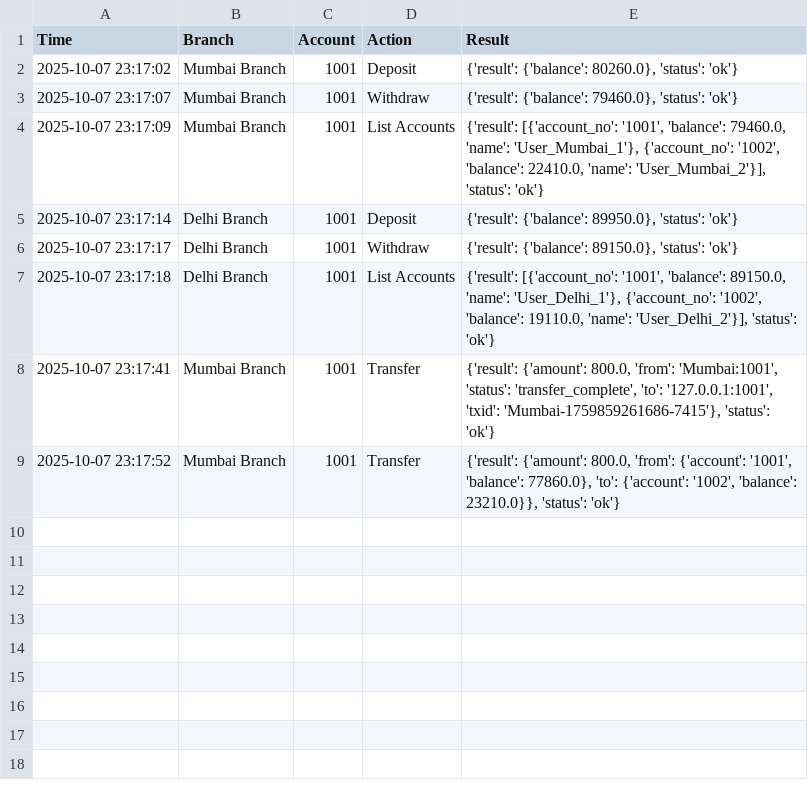
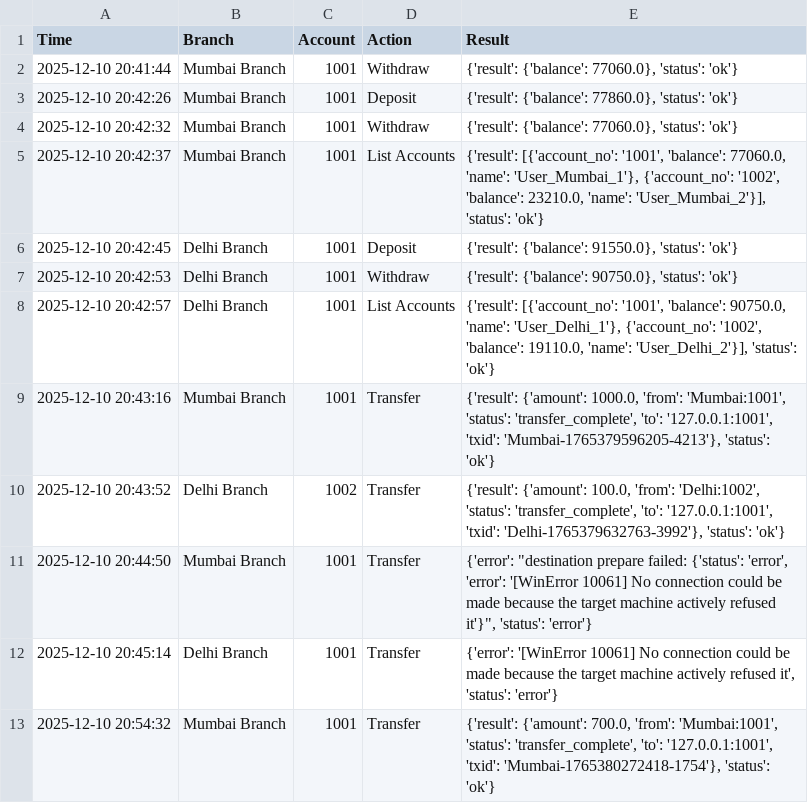
Before and after one commit to AARTI756/bank, a CSV file: operation_logs.csv, drawn as a sheet.

```diff
--- a/operation_logs.csv
+++ b/operation_logs.csv
@@ -1,9 +1,13 @@
 Time,Branch,Account,Action,Result
-2025-10-07 23:17:02,Mumbai Branch,1001,Deposit,"{'result': {'balance': 80260.0}, 'status': 'ok'}"
-2025-10-07 23:17:07,Mumbai Branch,1001,Withdraw,"{'result': {'balance': 79460.0}, 'status': 'ok'}"
-2025-10-07 23:17:09,Mumbai Branch,1001,List Accounts,"{'result': [{'account_no': '1001', 'balance': 79460.0, 'name': 'User_Mumbai_1'}, {'account_no': '1002', 'balance': 22410.0, 'name': 'User_Mumbai_2'}], 'status': 'ok'}"
-2025-10-07 23:17:14,Delhi Branch,1001,Deposit,"{'result': {'balance': 89950.0}, 'status': 'ok'}"
-2025-10-07 23:17:17,Delhi Branch,1001,Withdraw,"{'result': {'balance': 89150.0}, 'status': 'ok'}"
-2025-10-07 23:17:18,Delhi Branch,1001,List Accounts,"{'result': [{'account_no': '1001', 'balance': 89150.0, 'name': 'User_Delhi_1'}, {'account_no': '1002', 'balance': 19110.0, 'name': 'User_Delhi_2'}], 'status': 'ok'}"
-2025-10-07 23:17:41,Mumbai Branch,1001,Transfer,"{'result': {'amount': 800.0, 'from': 'Mumbai:1001', 'status': 'transfer_complete', 'to': '127.0.0.1:1001', 'txid': 'Mumbai-1759859261686-7415'}, 'status': 'ok'}"
-2025-10-07 23:17:52,Mumbai Branch,1001,Transfer,"{'result': {'amount': 800.0, 'from': {'account': '1001', 'balance': 77860.0}, 'to': {'account': '1002', 'balance': 23210.0}}, 'status': 'ok'}"
+2025-12-10 20:41:44,Mumbai Branch,1001,Withdraw,"{'result': {'balance': 77060.0}, 'status': 'ok'}"
+2025-12-10 20:42:26,Mumbai Branch,1001,Deposit,"{'result': {'balance': 77860.0}, 'status': 'ok'}"
+2025-12-10 20:42:32,Mumbai Branch,1001,Withdraw,"{'result': {'balance': 77060.0}, 'status': 'ok'}"
+2025-12-10 20:42:37,Mumbai Branch,1001,List Accounts,"{'result': [{'account_no': '1001', 'balance': 77060.0, 'name': 'User_Mumbai_1'}, {'account_no': '1002', 'balance': 23210.0, 'name': 'User_Mumbai_2'}], 'status': 'ok'}"
+2025-12-10 20:42:45,Delhi Branch,1001,Deposit,"{'result': {'balance': 91550.0}, 'status': 'ok'}"
+2025-12-10 20:42:53,Delhi Branch,1001,Withdraw,"{'result': {'balance': 90750.0}, 'status': 'ok'}"
+2025-12-10 20:42:57,Delhi Branch,1001,List Accounts,"{'result': [{'account_no': '1001', 'balance': 90750.0, 'name': 'User_Delhi_1'}, {'account_no': '1002', 'balance': 19110.0, 'name': 'User_Delhi_2'}], 'status': 'ok'}"
+2025-12-10 20:43:16,Mumbai Branch,1001,Transfer,"{'result': {'amount': 1000.0, 'from': 'Mumbai:1001', 'status': 'transfer_complete', 'to': '127.0.0.1:1001', 'txid': 'Mumbai-1765379596205-4213'}, 'status': 'ok'}"
+2025-12-10 20:43:52,Delhi Branch,1002,Transfer,"{'result': {'amount': 100.0, 'from': 'Delhi:1002', 'status': 'transfer_complete', 'to': '127.0.0.1:1001', 'txid': 'Delhi-1765379632763-3992'}, 'status': 'ok'}"
+2025-12-10 20:44:50,Mumbai Branch,1001,Transfer,"{'error': ""destination prepare failed: {'status': 'error', 'error': '[WinError 10061] No connection could be made because the target machine actively refused it'}"", 'status': 'error'}"
+2025-12-10 20:45:14,Delhi Branch,1001,Transfer,"{'error': '[WinError 10061] No connection could be made because the target machine actively refused it', 'status': 'error'}"
+2025-12-10 20:54:32,Mumbai Branch,1001,Transfer,"{'result': {'amount': 700.0, 'from': 'Mumbai:1001', 'status': 'transfer_complete', 'to': '127.0.0.1:1001', 'txid': 'Mumbai-1765380272418-1754'}, 'status': 'ok'}"
```
Also changed, not shown: 2 other files.
